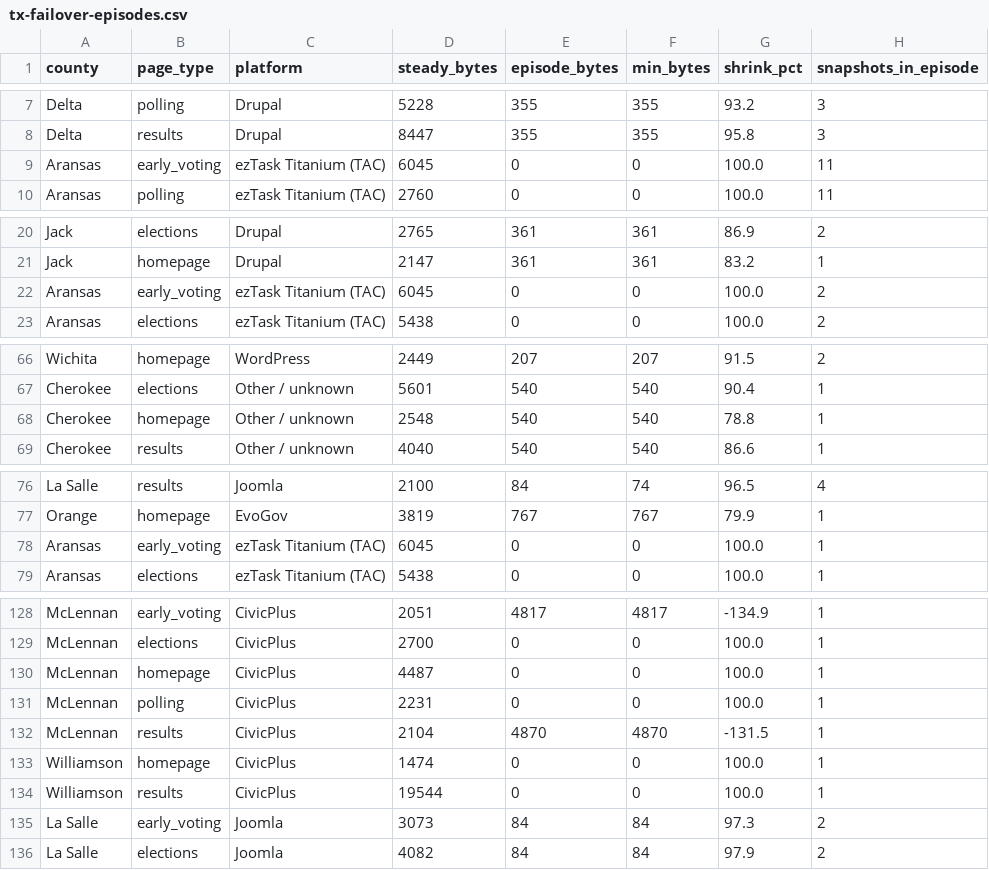
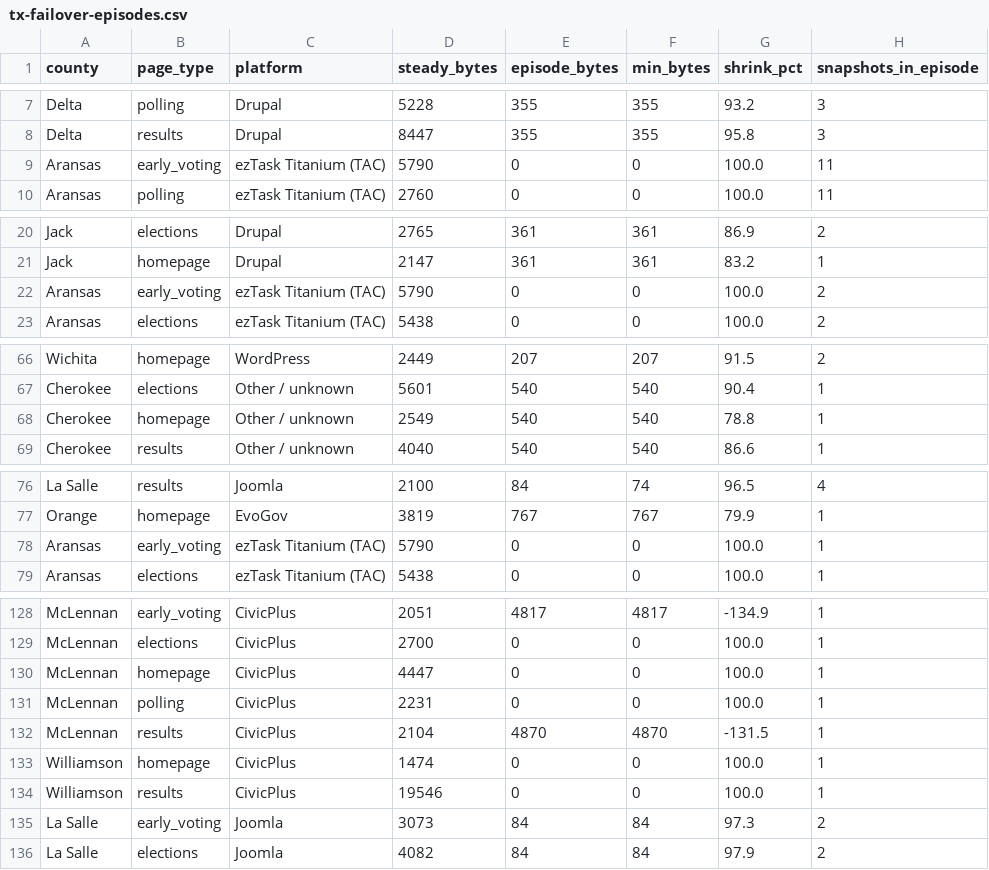
Before and after one commit to Lolli-AK/tx_county_websites, a CSV file: manifest/tx-failover-episodes.csv, drawn as a sheet; only a part is shown, gaps mark what is left out; the diff covers the shown part only; the diff names each change by its address in the sheet, - before the commit and + after, or states it on an @@ line.

```diff
--- a/manifest/tx-failover-episodes.csv
+++ b/manifest/tx-failover-episodes.csv
-D9 (steady_bytes): 6045
+D9 (steady_bytes): 5790
-D22 (steady_bytes): 6045
+D22 (steady_bytes): 5790
-D68 (steady_bytes): 2548
+D68 (steady_bytes): 2549
-D78 (steady_bytes): 6045
+D78 (steady_bytes): 5790
-D130 (steady_bytes): 4487
+D130 (steady_bytes): 4447
-D134 (steady_bytes): 19544
+D134 (steady_bytes): 19546
```
Also changed, not shown: 7 added rows and 9 edited cells elsewhere in this file, 2 other files.
